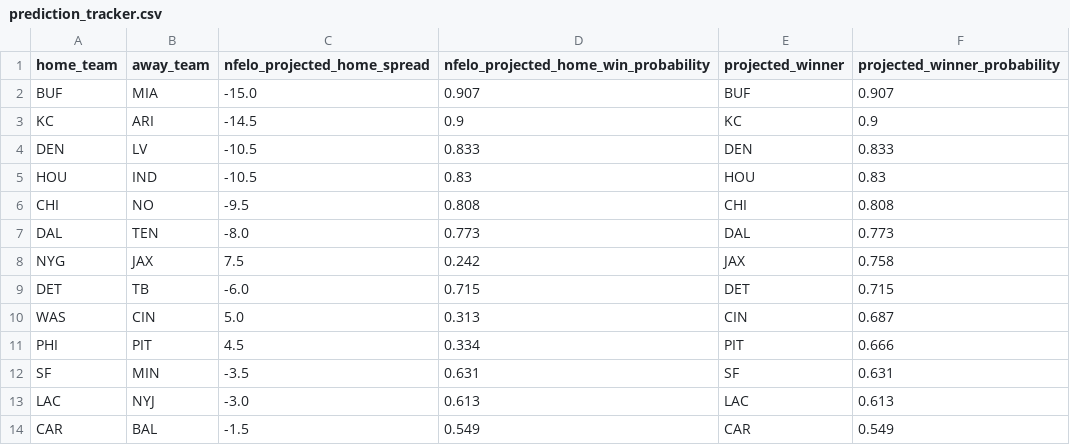
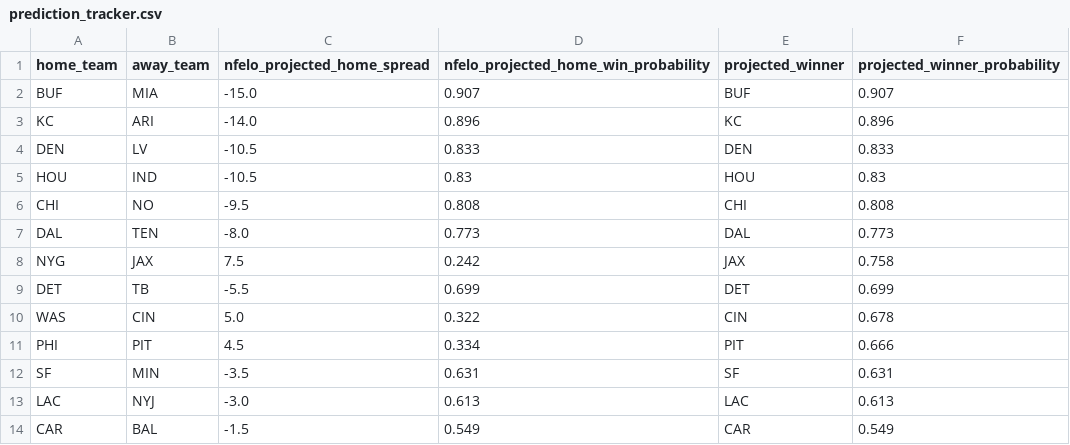
Before and after one commit to greerreNFL/nfelo, a CSV file: output_data/prediction_tracker.csv, drawn as a sheet.

```diff
--- a/output_data/prediction_tracker.csv
+++ b/output_data/prediction_tracker.csv
@@ -2,3 +2,3 @@ home_team,away_team,nfelo_projected_home_spread,nfelo_projected_home_win_probabi
 BUF,MIA,-15.0,0.907,BUF,0.907
-KC,ARI,-14.5,0.9,KC,0.9
+KC,ARI,-14.0,0.896,KC,0.896
 DEN,LV,-10.5,0.833,DEN,0.833
@@ -8,4 +8,4 @@ DAL,TEN,-8.0,0.773,DAL,0.773
 NYG,JAX,7.5,0.242,JAX,0.758
-DET,TB,-6.0,0.715,DET,0.715
-WAS,CIN,5.0,0.313,CIN,0.687
+DET,TB,-5.5,0.699,DET,0.699
+WAS,CIN,5.0,0.322,CIN,0.678
 PHI,PIT,4.5,0.334,PIT,0.666
```
Also changed, not shown: output_data/historic_projected_spreads.csv, 1 other file.
